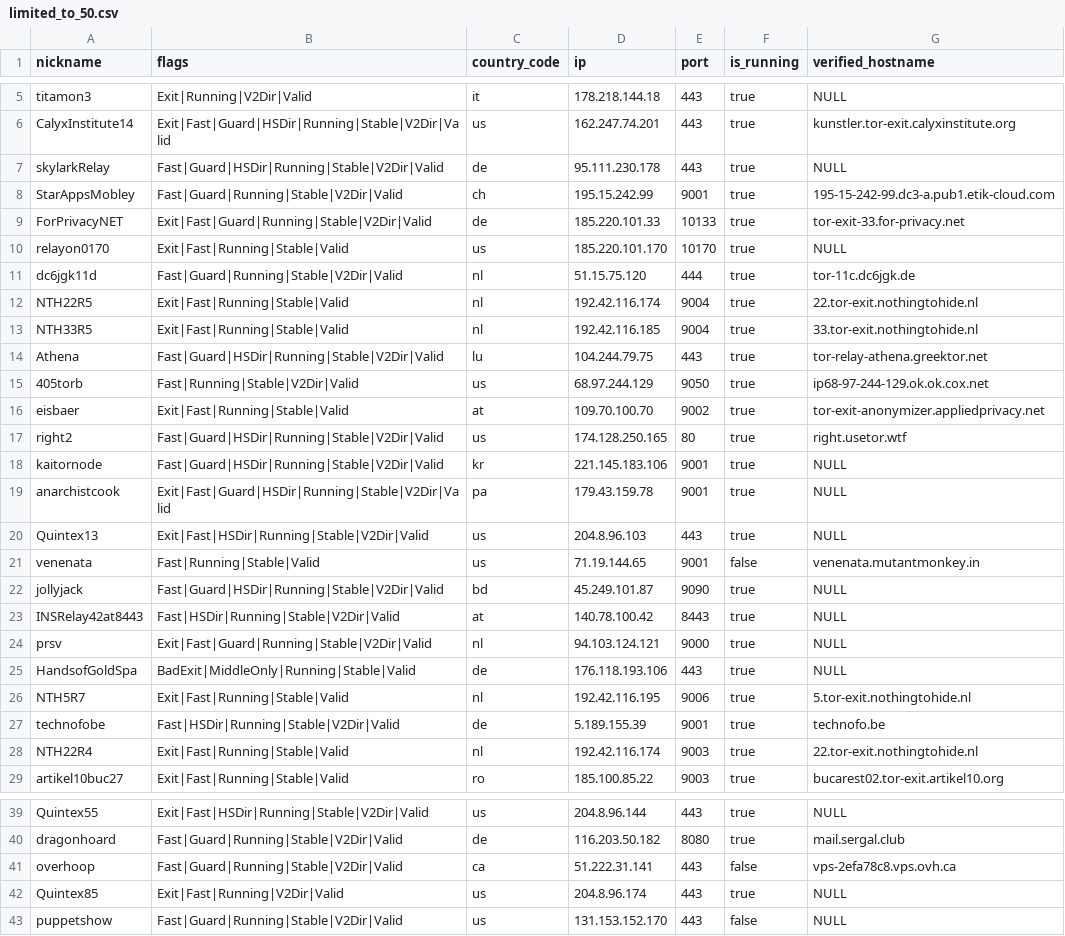
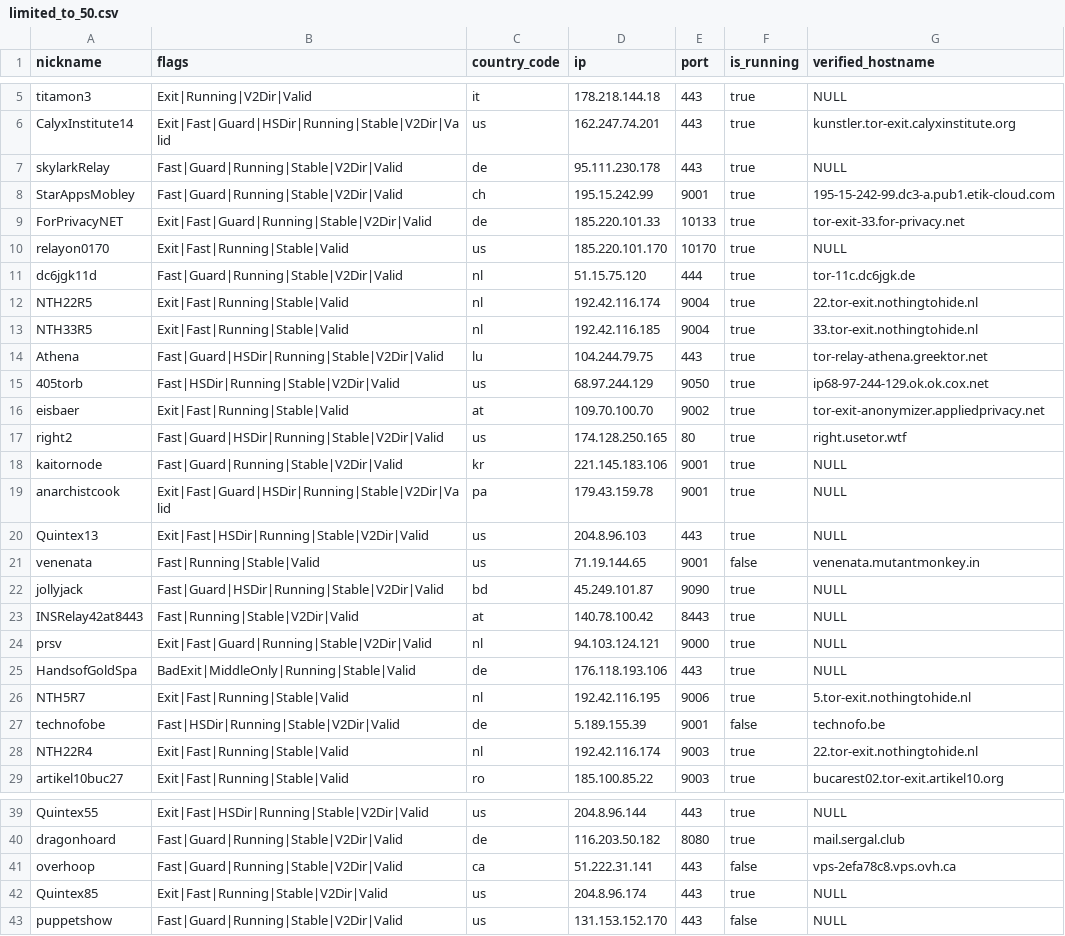
Before and after one commit to t-pol/123-test-abort, a CSV file: limited_to_50.csv, drawn as a sheet; only a part is shown, gaps mark what is left out.

```diff
--- a/limited_to_50.csv
+++ b/limited_to_50.csv
@@ -6,3 +6,3 @@
 "CalyxInstitute14","Exit|Fast|Guard|HSDir|Running|Stable|V2Dir|Valid","us","162.247.74.201","443",true,"kunstler.tor-exit.calyxinstitute.org"
-"skylarkRelay","Fast|Guard|HSDir|Running|Stable|V2Dir|Valid","de","95.111.230.178","443",true,"NULL"
+"skylarkRelay","Fast|Guard|Running|Stable|V2Dir|Valid","de","95.111.230.178","443",true,"NULL"
 "StarAppsMobley","Fast|Guard|Running|Stable|V2Dir|Valid","ch","195.15.242.99","9001",true,"195-15-242-99.dc3-a.pub1.etik-cloud.com"
@@ -14,6 +14,6 @@
 "Athena","Fast|Guard|HSDir|Running|Stable|V2Dir|Valid","lu","104.244.79.75","443",true,"tor-relay-athena.greektor.net"
-"405torb","Fast|Running|Stable|V2Dir|Valid","us","68.97.244.129","9050",true,"ip68-97-244-129.ok.ok.cox.net"
+"405torb","Fast|HSDir|Running|Stable|V2Dir|Valid","us","68.97.244.129","9050",true,"ip68-97-244-129.ok.ok.cox.net"
 "eisbaer","Exit|Fast|Running|Stable|Valid","at","109.70.100.70","9002",true,"tor-exit-anonymizer.appliedprivacy.net"
 "right2","Fast|Guard|HSDir|Running|Stable|V2Dir|Valid","us","174.128.250.165","80",true,"right.usetor.wtf"
-"kaitornode","Fast|Guard|HSDir|Running|Stable|V2Dir|Valid","kr","221.145.183.106","9001",true,"NULL"
+"kaitornode","Fast|Guard|Running|Stable|V2Dir|Valid","kr","221.145.183.106","9001",true,"NULL"
 "anarchistcook","Exit|Fast|Guard|HSDir|Running|Stable|V2Dir|Valid","pa","179.43.159.78","9001",true,"NULL"
@@ -22,3 +22,3 @@
 "jollyjack","Fast|Guard|HSDir|Running|Stable|V2Dir|Valid","bd","45.249.101.87","9090",true,"NULL"
-"INSRelay42at8443","Fast|HSDir|Running|Stable|V2Dir|Valid","at","140.78.100.42","8443",true,"NULL"
+"INSRelay42at8443","Fast|Running|Stable|V2Dir|Valid","at","140.78.100.42","8443",true,"NULL"
 "prsv","Exit|Fast|Guard|Running|Stable|V2Dir|Valid","nl","94.103.124.121","9000",true,"NULL"
@@ -26,3 +26,3 @@
 "NTH5R7","Exit|Fast|Running|Stable|Valid","nl","192.42.116.195","9006",true,"5.tor-exit.nothingtohide.nl"
-"technofobe","Fast|HSDir|Running|Stable|V2Dir|Valid","de","5.189.155.39","9001",true,"technofo.be"
+"technofobe","Fast|HSDir|Running|Stable|V2Dir|Valid","de","5.189.155.39","9001",false,"technofo.be"
 "NTH22R4","Exit|Fast|Running|Stable|Valid","nl","192.42.116.174","9003",true,"22.tor-exit.nothingtohide.nl"
@@ -41,3 +41,3 @@
 "overhoop","Fast|Guard|Running|Stable|V2Dir|Valid","ca","51.222.31.141","443",false,"vps-2efa78c8.vps.ovh.ca"
-"Quintex85","Exit|Fast|Running|V2Dir|Valid","us","204.8.96.174","443",true,"NULL"
+"Quintex85","Exit|Fast|Running|Stable|V2Dir|Valid","us","204.8.96.174","443",true,"NULL"
 "puppetshow","Fast|Guard|Running|Stable|V2Dir|Valid","us","131.153.152.170","443",false,"NULL"
```
Also changed, not shown: tor_feed.csv, 1 other file.
